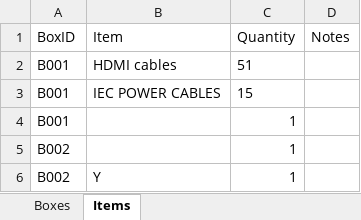
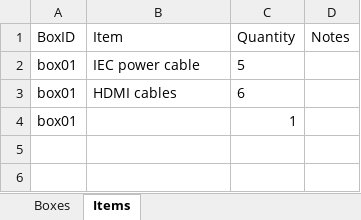
Before and after one commit to timrohner82-tuanbiomass/Storeroom, an Excel workbook: inventory.xlsx, sheet Items, drawn as a sheet; values as stored, in another font and other column widths than the file's, no borders; removed rows and columns are numbered as before the commit, all else as after; the diff names each change by its address in the sheet, - before the commit and + after, or states it on an @@ line.

Commit message:
Update inventory — 3/8/2026, 7:56:30 pm

```diff
--- a/inventory.xlsx (sheet Items)
+++ b/inventory.xlsx (sheet Items)
-row 2: B001 | HDMI cables | 51
-row 3: B001 | IEC POWER CABLES | 15
+row 2: box01 | IEC power cable | 5
+row 3: box01 | HDMI cables | 6
-A4 (BoxID): B001
+A4 (BoxID): box01
-row 5: B002 |  | 1
-row 6: B002 | Y | 1
```
Also changed, not shown: sheet Boxes.
